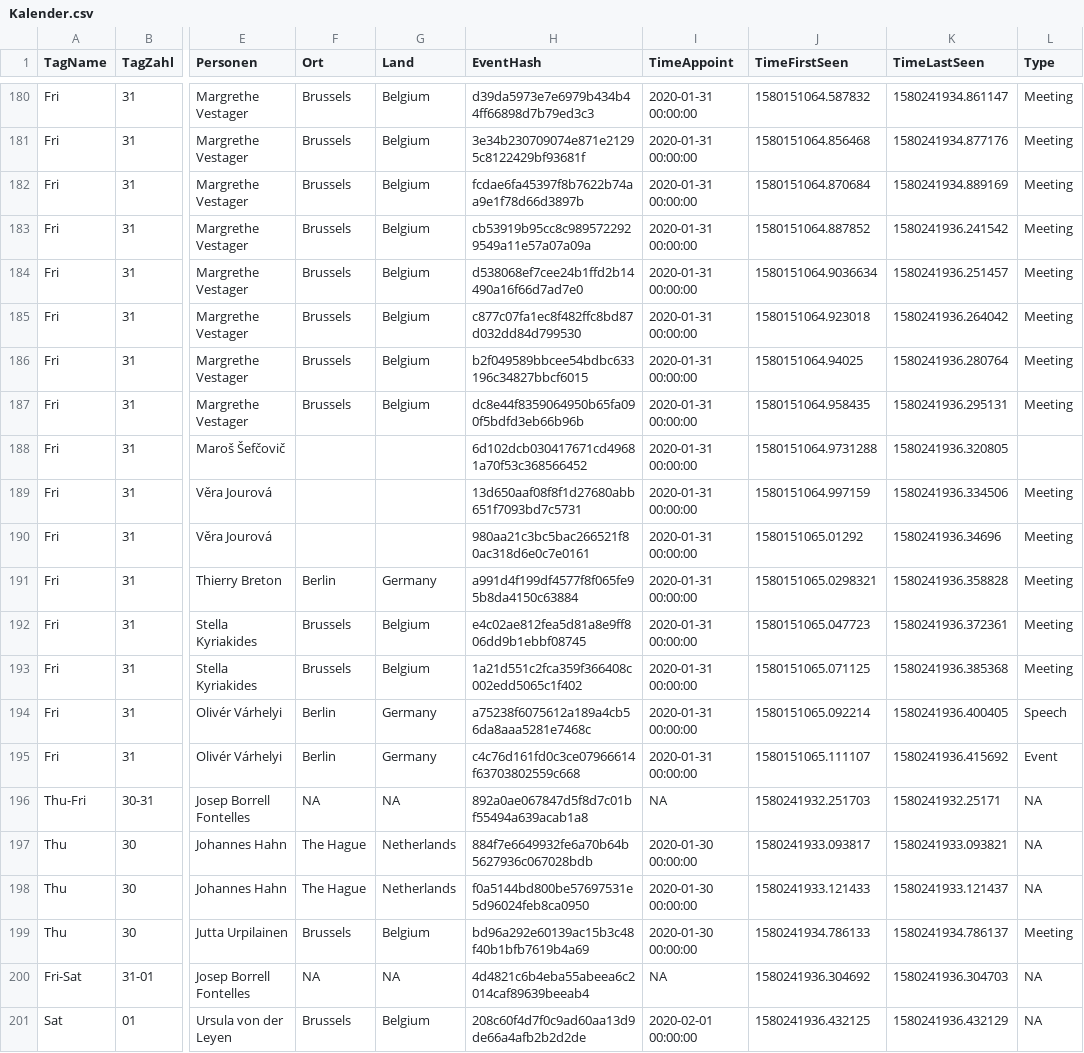
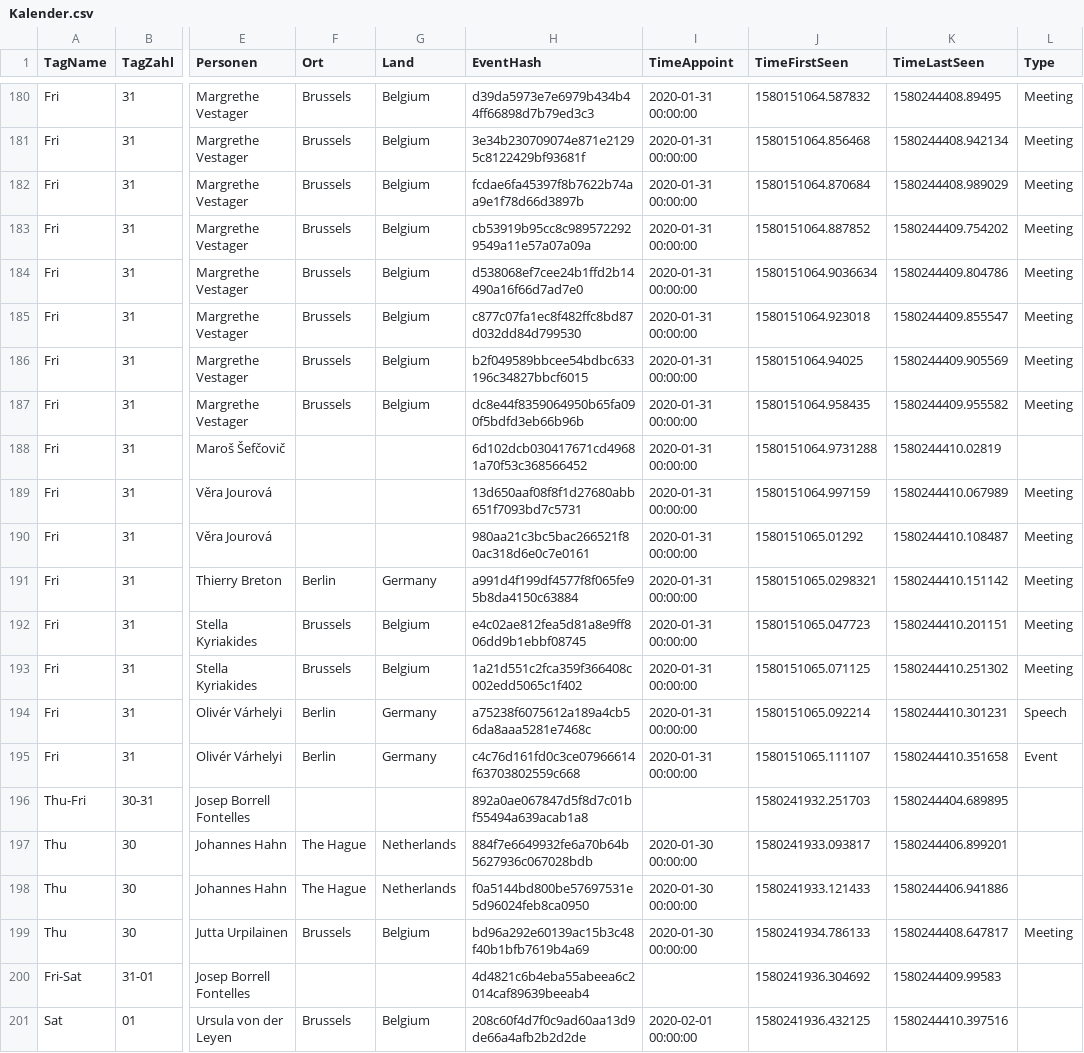
Before and after one commit to oklab-cottbus/OpenEUCalendar, a CSV file: Kalender.csv, drawn as a sheet; only a part is shown, gaps mark what is left out; the diff covers the shown part only; the diff names each change by its address in the sheet, - before the commit and + after, or states it on an @@ line.

```diff
--- a/Kalender.csv
+++ b/Kalender.csv
-K180 (TimeLastSeen): 1580241934.861147
+K180 (TimeLastSeen): 1580244408.89495
-K181 (TimeLastSeen): 1580241934.877176
+K181 (TimeLastSeen): 1580244408.942134
-K182 (TimeLastSeen): 1580241934.889169
+K182 (TimeLastSeen): 1580244408.989029
-K183 (TimeLastSeen): 1580241936.241542
+K183 (TimeLastSeen): 1580244409.754202
-K184 (TimeLastSeen): 1580241936.251457
+K184 (TimeLastSeen): 1580244409.804786
-K185 (TimeLastSeen): 1580241936.264042
+K185 (TimeLastSeen): 1580244409.855547
-K186 (TimeLastSeen): 1580241936.280764
+K186 (TimeLastSeen): 1580244409.905569
-K187 (TimeLastSeen): 1580241936.295131
+K187 (TimeLastSeen): 1580244409.955582
-K188 (TimeLastSeen): 1580241936.320805
+K188 (TimeLastSeen): 1580244410.02819
-K189 (TimeLastSeen): 1580241936.334506
+K189 (TimeLastSeen): 1580244410.067989
-K190 (TimeLastSeen): 1580241936.34696
+K190 (TimeLastSeen): 1580244410.108487
-K191 (TimeLastSeen): 1580241936.358828
+K191 (TimeLastSeen): 1580244410.151142
-K192 (TimeLastSeen): 1580241936.372361
+K192 (TimeLastSeen): 1580244410.201151
-K193 (TimeLastSeen): 1580241936.385368
+K193 (TimeLastSeen): 1580244410.251302
-K194 (TimeLastSeen): 1580241936.400405
+K194 (TimeLastSeen): 1580244410.301231
-K195 (TimeLastSeen): 1580241936.415692
+K195 (TimeLastSeen): 1580244410.351658
-F196 (Ort): NA
+F196 (Ort): (empty)
-G196 (Land): NA
+G196 (Land): (empty)
-I196 (TimeAppoint): NA
+I196 (TimeAppoint): (empty)
-K196 (TimeLastSeen): 1580241932.25171
+K196 (TimeLastSeen): 1580244404.689895
-L196:L198 (Type): NA
+L196:L198 (Type): (empty)
-K197 (TimeLastSeen): 1580241933.093821
+K197 (TimeLastSeen): 1580244406.899201
-K198 (TimeLastSeen): 1580241933.121437
+K198 (TimeLastSeen): 1580244406.941886
-K199 (TimeLastSeen): 1580241934.786137
+K199 (TimeLastSeen): 1580244408.647817
-F200 (Ort): NA
+F200 (Ort): (empty)
-G200 (Land): NA
+G200 (Land): (empty)
-I200 (TimeAppoint): NA
+I200 (TimeAppoint): (empty)
-K200 (TimeLastSeen): 1580241936.304703
+K200 (TimeLastSeen): 1580244409.99583
-L200:L201 (Type): NA
+L200:L201 (Type): (empty)
-K201 (TimeLastSeen): 1580241936.432129
+K201 (TimeLastSeen): 1580244410.397516
```
Also changed, not shown: 53 edited cells elsewhere in this file.
